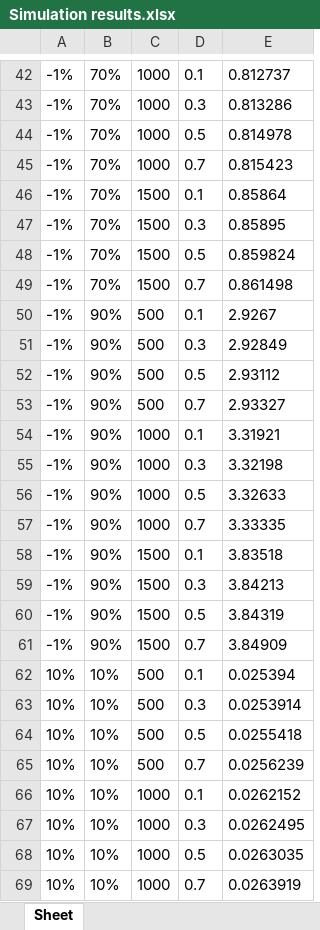
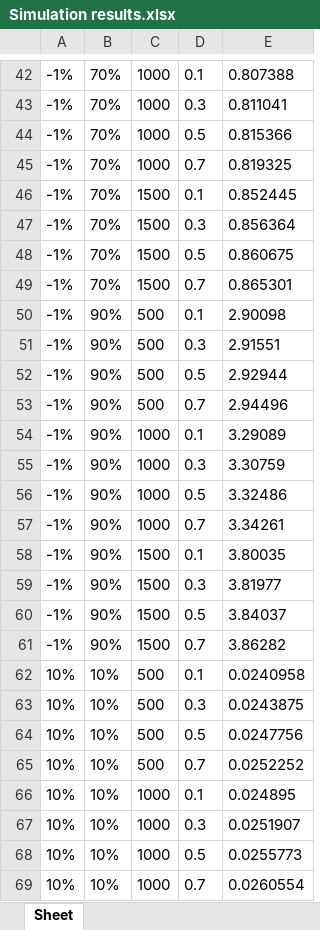
Before and after one commit to tsungbao1985/thesis_excels, an Excel workbook: Simulation results.xlsx, sheet Sheet, drawn as a sheet; only a part is shown, gaps mark what is left out; values as stored, in another font and other column widths than the file's, no borders; charts and pictures not drawn; the diff covers the shown part only; the diff names each change by its address in the sheet, - before the commit and + after, or states it on an @@ line.

```diff
--- a/Simulation results.xlsx (sheet Sheet)
+++ b/Simulation results.xlsx (sheet Sheet)
-E42: 0.812737
+E42: 0.807388
-E43: 0.813286
+E43: 0.811041
-E44: 0.814978
+E44: 0.815366
-E45: 0.815423
+E45: 0.819325
-E46: 0.85864
+E46: 0.852445
-E47: 0.85895
+E47: 0.856364
-E48: 0.859824
+E48: 0.860675
-E49: 0.861498
+E49: 0.865301
-E50: 2.9267
+E50: 2.90098
-E51: 2.92849
+E51: 2.91551
-E52: 2.93112
+E52: 2.92944
-E53: 2.93327
+E53: 2.94496
-E54: 3.31921
+E54: 3.29089
-E55: 3.32198
+E55: 3.30759
-E56: 3.32633
+E56: 3.32486
-E57: 3.33335
+E57: 3.34261
-E58: 3.83518
+E58: 3.80035
-E59: 3.84213
+E59: 3.81977
-E60: 3.84319
+E60: 3.84037
-E61: 3.84909
+E61: 3.86282
-E62: 0.025394
+E62: 0.0240958
-E63: 0.0253914
+E63: 0.0243875
-E64: 0.0255418
+E64: 0.0247756
-E65: 0.0256239
+E65: 0.0252252
-E66: 0.0262152
+E66: 0.024895
-E67: 0.0262495
+E67: 0.0251907
-E68: 0.0263035
+E68: 0.0255773
-E69: 0.0263919
+E69: 0.0260554
```
Also changed, not shown: 200 edited cells elsewhere in this sheet, charts or pictures, Math results.xlsx.
